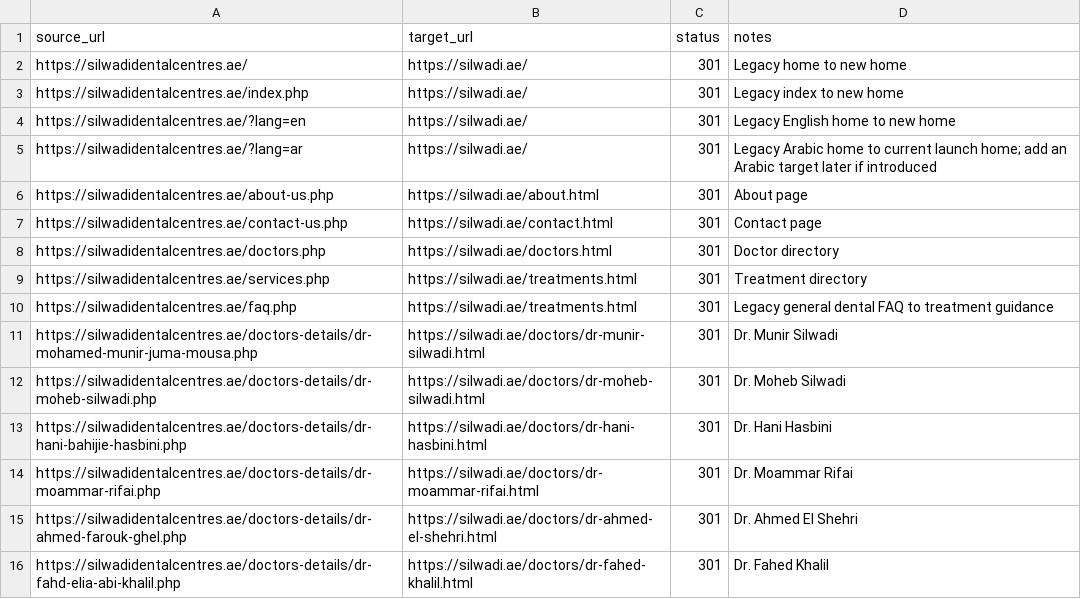
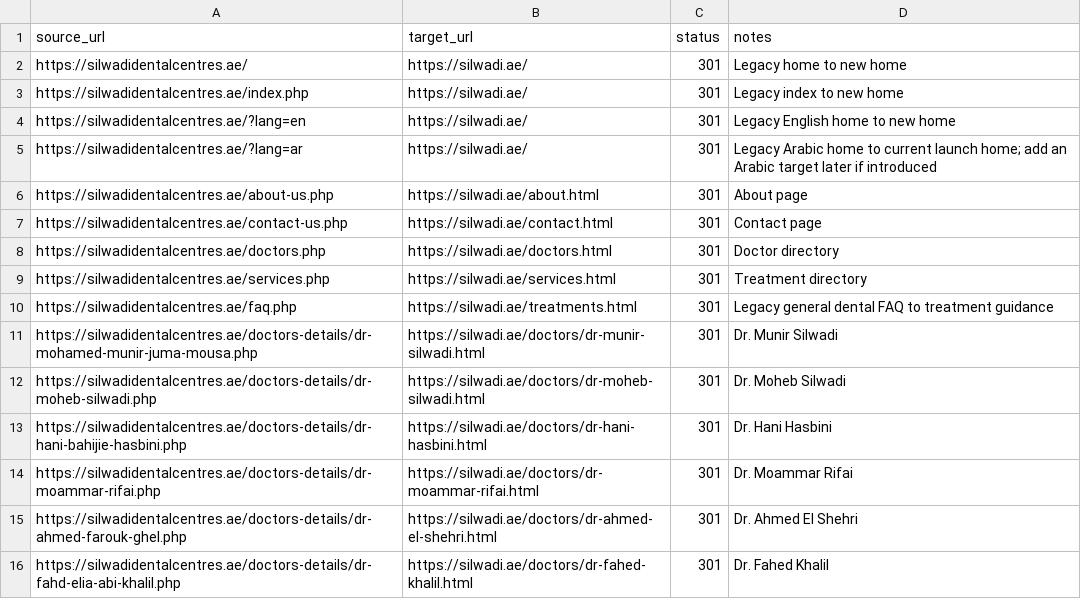
Before and after one commit to cuenext/silwadi-website, a CSV file: docs/launch/legacy-redirect-map.csv, drawn as a sheet; only a part is shown.

```diff
--- a/docs/launch/legacy-redirect-map.csv
+++ b/docs/launch/legacy-redirect-map.csv
@@ -8,3 +8,3 @@ https://silwadidentalcentres.ae/contact-us.php,https://silwadi.ae/contact.html,3
 https://silwadidentalcentres.ae/doctors.php,https://silwadi.ae/doctors.html,301,Doctor directory
-https://silwadidentalcentres.ae/services.php,https://silwadi.ae/treatments.html,301,Treatment directory
+https://silwadidentalcentres.ae/services.php,https://silwadi.ae/services.html,301,Treatment directory
 https://silwadidentalcentres.ae/faq.php,https://silwadi.ae/treatments.html,301,Legacy general dental FAQ to treatment guidance
```
Also changed, not shown: 33 other files.
